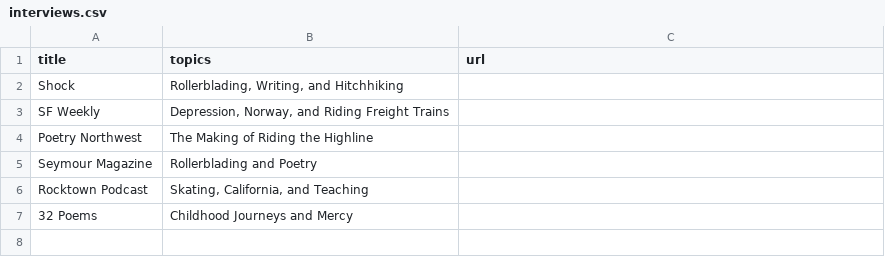
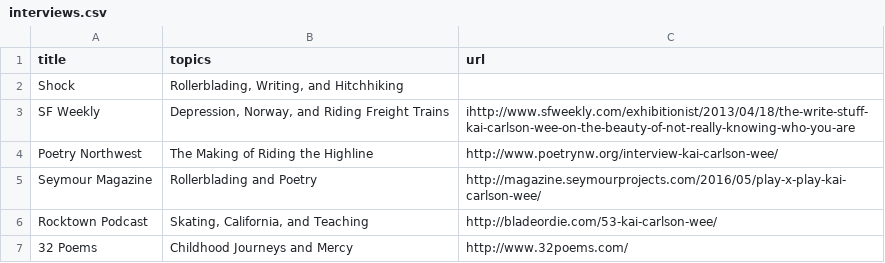
Before and after one commit to kaicarlsonwee/kaicarlsonwee.github.io, a CSV file: _data/interviews.csv, drawn as a sheet.

```diff
--- a/_data/interviews.csv
+++ b/_data/interviews.csv
@@ -2,6 +2,6 @@ title,topics,url
 Shock,"Rollerblading, Writing, and Hitchhiking",
-SF Weekly,"Depression, Norway, and Riding Freight Trains",
-Poetry Northwest,The Making of Riding the Highline,
-Seymour Magazine,Rollerblading and Poetry,
-Rocktown Podcast,"Skating, California, and Teaching",
-32 Poems,Childhood Journeys and Mercy,
+SF Weekly,"Depression, Norway, and Riding Freight Trains",ihttp://www.sfweekly.com/exhibitionist/2013/04/18/the-write-stuff-kai-carlson-wee-on-the-beauty-of-not-really-knowing-who-you-are
+Poetry Northwest,The Making of Riding the Highline,http://www.poetrynw.org/interview-kai-carlson-wee/
+Seymour Magazine,Rollerblading and Poetry,http://magazine.seymourprojects.com/2016/05/play-x-play-kai-carlson-wee/
+Rocktown Podcast,"Skating, California, and Teaching",http://bladeordie.com/53-kai-carlson-wee/
+32 Poems,Childhood Journeys and Mercy,http://www.32poems.com/
```
Also changed, not shown: _data/poetry.csv, 7 other files.
